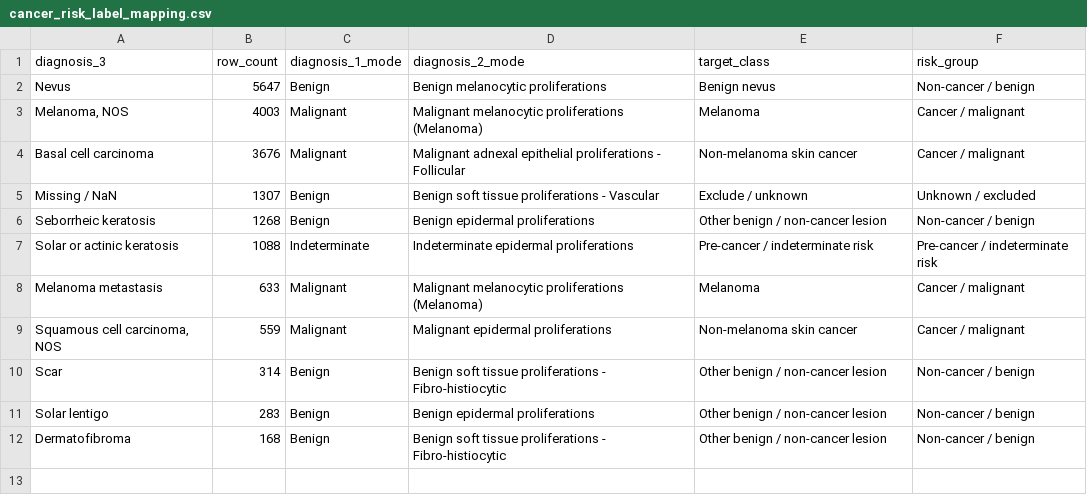
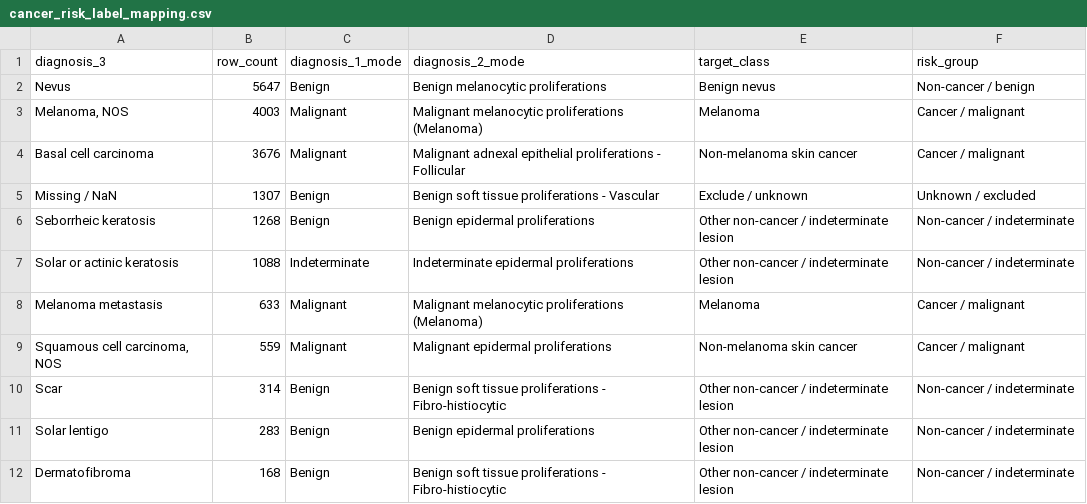
Before and after one commit to romanpoluden/revela, a CSV file: data/processed/bcn20000/cancer_risk_label_mapping.csv, drawn as a sheet.

Commit message:
Update BCN20000 mapping to 4-class cancer-risk taxonomy

```diff
--- a/data/processed/bcn20000/cancer_risk_label_mapping.csv
+++ b/data/processed/bcn20000/cancer_risk_label_mapping.csv
@@ -5,8 +5,8 @@ Basal cell carcinoma,3676,Malignant,Malignant adnexal epithelial proliferations
 Missing / NaN,1307,Benign,Benign soft tissue proliferations - Vascular,Exclude / unknown,Unknown / excluded
-Seborrheic keratosis,1268,Benign,Benign epidermal proliferations,Other benign / non-cancer lesion,Non-cancer / benign
-Solar or actinic keratosis,1088,Indeterminate,Indeterminate epidermal proliferations,Pre-cancer / indeterminate risk,Pre-cancer / indeterminate risk
+Seborrheic keratosis,1268,Benign,Benign epidermal proliferations,Other non-cancer / indeterminate lesion,Non-cancer / indeterminate
+Solar or actinic keratosis,1088,Indeterminate,Indeterminate epidermal proliferations,Other non-cancer / indeterminate lesion,Non-cancer / indeterminate
 Melanoma metastasis,633,Malignant,Malignant melanocytic proliferations (Melanoma),Melanoma,Cancer / malignant
 "Squamous cell carcinoma, NOS",559,Malignant,Malignant epidermal proliferations,Non-melanoma skin cancer,Cancer / malignant
-Scar,314,Benign,Benign soft tissue proliferations - Fibro-histiocytic,Other benign / non-cancer lesion,Non-cancer / benign
-Solar lentigo,283,Benign,Benign epidermal proliferations,Other benign / non-cancer lesion,Non-cancer / benign
-Dermatofibroma,168,Benign,Benign soft tissue proliferations - Fibro-histiocytic,Other benign / non-cancer lesion,Non-cancer / benign
+Scar,314,Benign,Benign soft tissue proliferations - Fibro-histiocytic,Other non-cancer / indeterminate lesion,Non-cancer / indeterminate
+Solar lentigo,283,Benign,Benign epidermal proliferations,Other non-cancer / indeterminate lesion,Non-cancer / indeterminate
+Dermatofibroma,168,Benign,Benign soft tissue proliferations - Fibro-histiocytic,Other non-cancer / indeterminate lesion,Non-cancer / indeterminate
```
